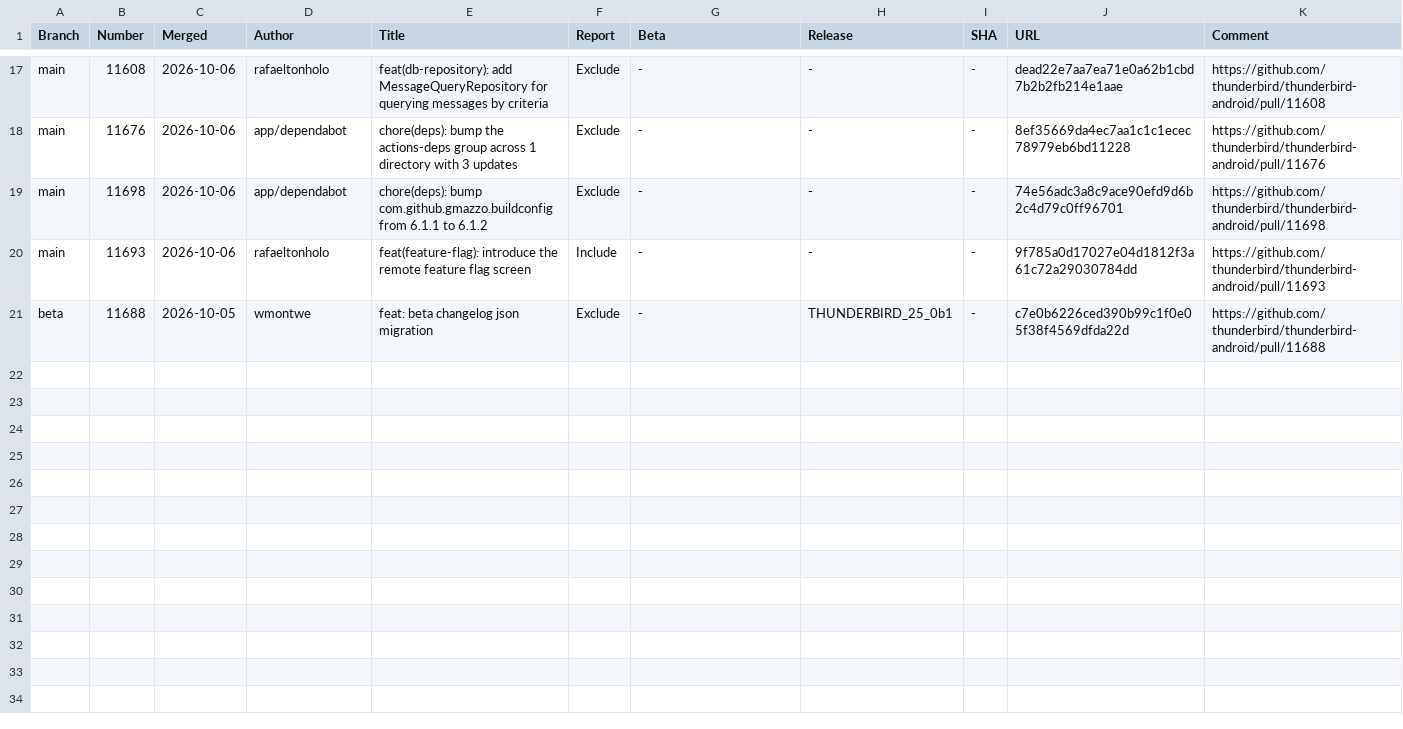
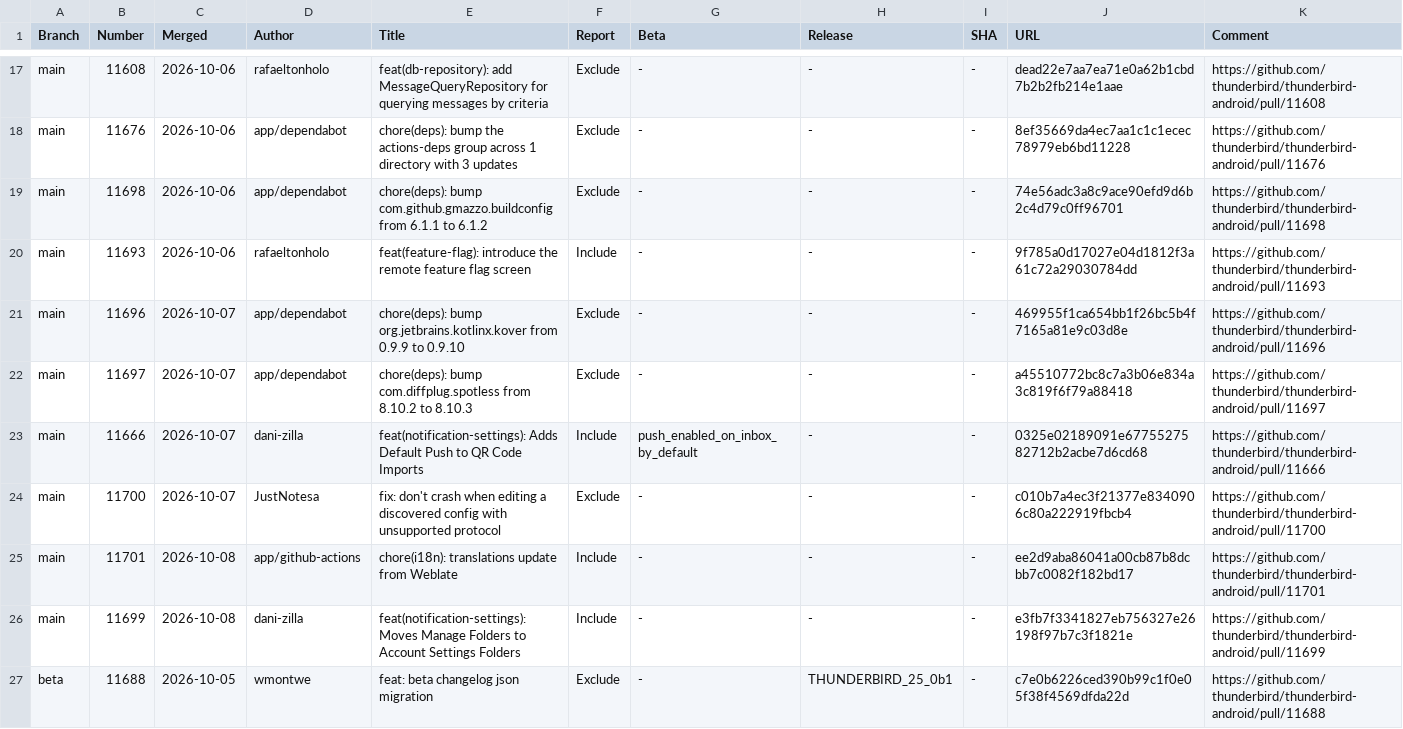
Before and after one commit to thunderbird/thunderbird-android-reports, a CSV file: reports/merged-prs/csv/merged-prs-2026-10.csv, drawn as a sheet; only a part is shown, gaps mark what is left out; the diff names each change by its address in the sheet, - before the commit and + after, or states it on an @@ line.

```diff
--- a/reports/merged-prs/csv/merged-prs-2026-10.csv
+++ b/reports/merged-prs/csv/merged-prs-2026-10.csv
+row 21: main | 11696 | 2026-10-07 | app/dependabot | chore(deps): bump org.jetbrains.kotlinx.kover from 0.9.9 to 0.9.10 | Exclude | - | - | - | 469955f1ca654bb1f26bc5b4f7165a81e9c03d8e | https://github.com/thunderbird/thunderbird-android/pull/11696
+row 22: main | 11697 | 2026-10-07 | app/dependabot | chore(deps): bump com.diffplug.spotless from 8.10.2 to 8.10.3 | Exclude | - | - | - | a45510772bc8c7a3b06e834a3c819f6f79a88418 | https://github.com/thunderbird/thunderbird-android/pull/11697
+row 23: main | 11666 | 2026-10-07 | dani-zilla | feat(notification-settings): Adds Default Push to QR Code Imports | Include | push_enabled_on_inbox_by_default | - | - | 0325e02189091e6775527582712b2acbe7d6cd68 | https://github.com/thunderbird/thunderbird-android/pull/11666
+row 24: main | 11700 | 2026-10-07 | JustNotesa | fix: don't crash when editing a discovered config with unsupported protocol | Exclude | - | - | - | c010b7a4ec3f21377e8340906c80a222919fbcb4 | https://github.com/thunderbird/thunderbird-android/pull/11700
+row 25: main | 11701 | 2026-10-08 | app/github-actions | chore(i18n): translations update from Weblate | Include | - | - | - | ee2d9aba86041a00cb87b8dcbb7c0082f182bd17 | https://github.com/thunderbird/thunderbird-android/pull/11701
+row 26: main | 11699 | 2026-10-08 | dani-zilla | feat(notification-settings): Moves Manage Folders to Account Settings Folders | Include | - | - | - | e3fb7f3341827eb756327e26198f97b7c3f1821e | https://github.com/thunderbird/thunderbird-android/pull/11699
```
Also changed, not shown: reports/merged-prs/csv/merged-prs-2026-08.csv, 2 other files.
